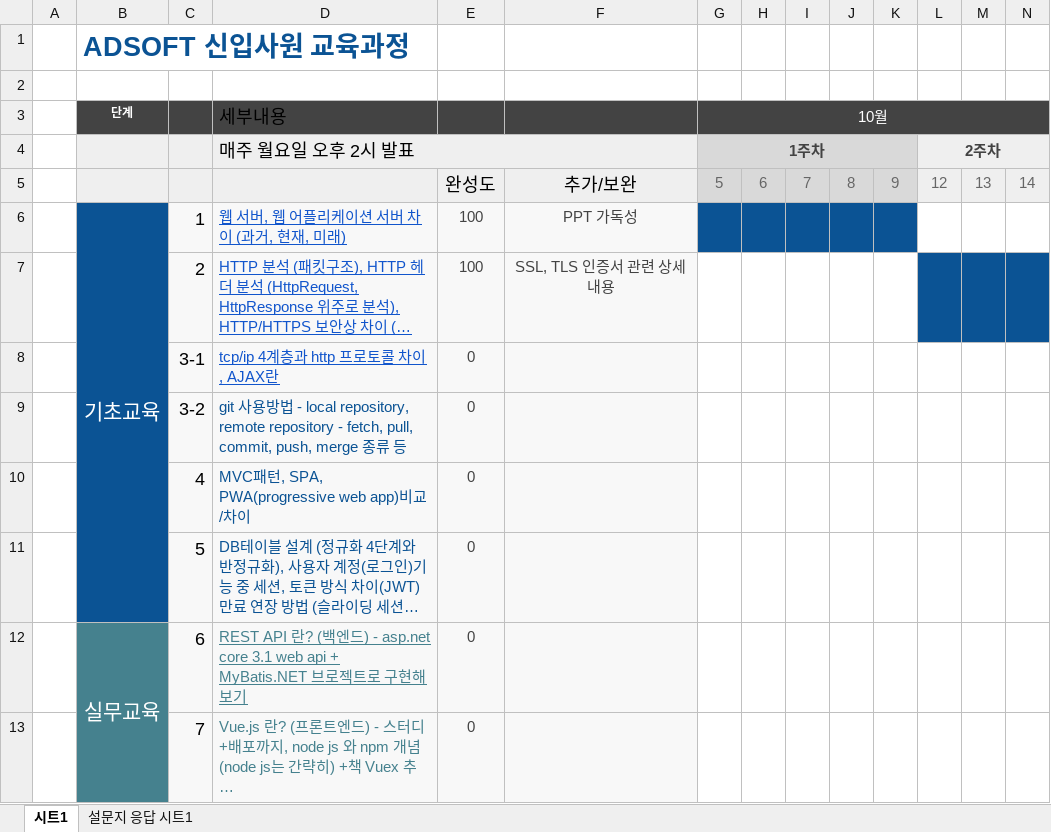
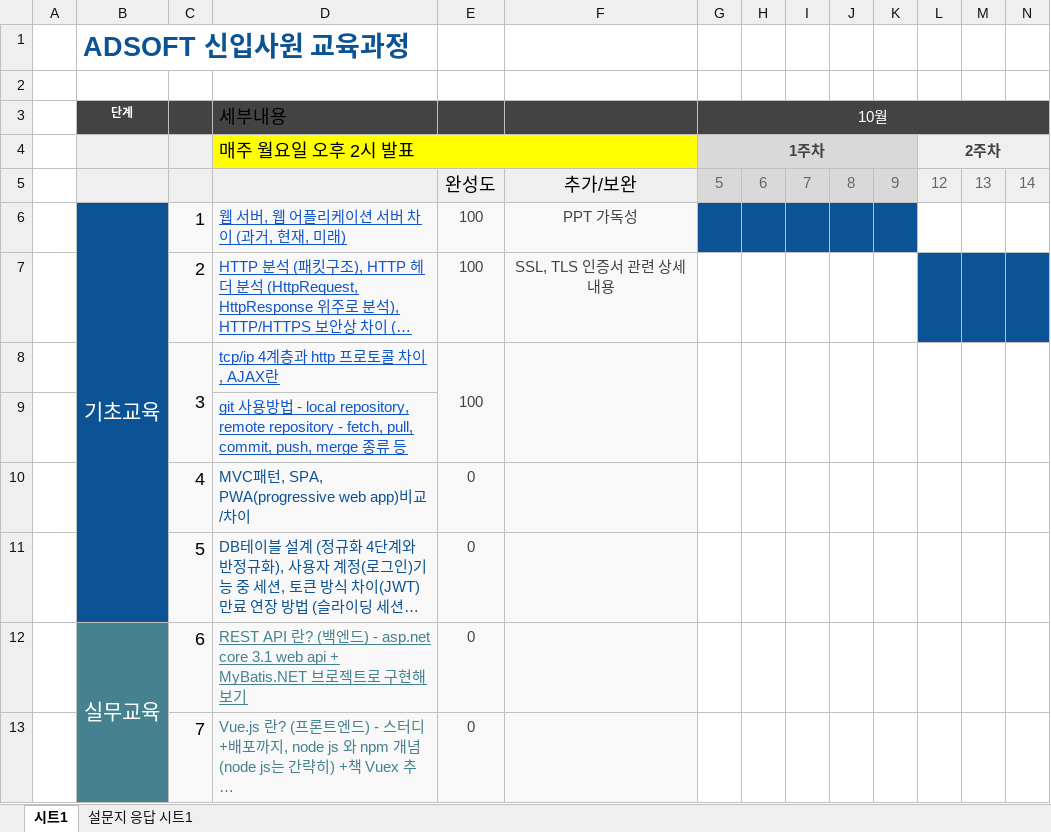
Before and after one commit to eunbee-kim/dmsql1471, an Excel workbook: 교육/202010_신입사원 교육과정.xlsx, sheet 시트1, drawn as a sheet; only a part is shown; long unchanged cells end in …; values as stored, in another font and other column widths than the file's, no borders; removed rows and columns are numbered as before the commit, all else as after; rows hold the shown columns only; the diff names each change by its address in the sheet, - before the commit and + after, or states it on an @@ line.

```diff
--- a/교육/202010_신입사원 교육과정.xlsx (sheet 시트1)
+++ b/교육/202010_신입사원 교육과정.xlsx (sheet 시트1)
-D4:E4 fill: #EFEFEF
+D4:E4 fill: #FFFF00
-F4 fill: none
+F4 fill: #FFFF00
-row 8:  |  | 3-1 | tcp/ip 4계층과 http 프로토콜 차이, AJAX란 | 0
-row 9:  |  | 3-2 | git 사용방법 - local repository, remote repository - fetch, pull, commit, push, merge 종류 등 | 0
+row 8:  |  | 3 | tcp/ip 4계층과 http 프로토콜 차이, AJAX란 | 100
+row 9:  |  |  | git 사용방법 - local repository, remote repository - fetch, pull, commit, push, merge 종류 등
```
Also changed, not shown: 2 other files.
